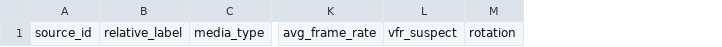
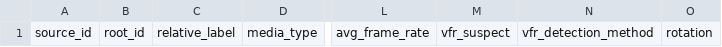
Before and after one commit to quocan050302/video-director-concat, a CSV file: templates/SOURCE_INVENTORY.csv, drawn as a sheet; only a part is shown, gaps mark what is left out; the diff names each change by its address in the sheet, - before the commit and + after, or states it on an @@ line.

Commit message:
fix(qa): fail-closed Concat source rights and export provenance gates
Branch: QA
Baseline HEAD: 16095e7a6b6175dcf61abed816f0eca39f16318c
Unit & Regression Tests: 33 passed, 0 failed, 0 skipped (2x deterministic runs)
Static Skill Package Check: PASS_SKILL_STATIC_READY (45/45 files, 0 secrets)
C0/C1 Concat MCP Live Gate: BLOCKED_ENV_CONCAT_BINARY_MISSING / NOT_VERIFIED
Known Blockers: No Concat binary installed or source-built on host macOS 14.4.1 arm64; C2/C4 pending C1
Policy: No paid APIs, no CapCut changes, no OS security bypasses, no release-ready claim

```diff
--- a/templates/SOURCE_INVENTORY.csv
+++ b/templates/SOURCE_INVENTORY.csv
+column B, row 1: root_id
+column N, row 1: vfr_detection_method
```
Also changed, not shown: 16 other files.
